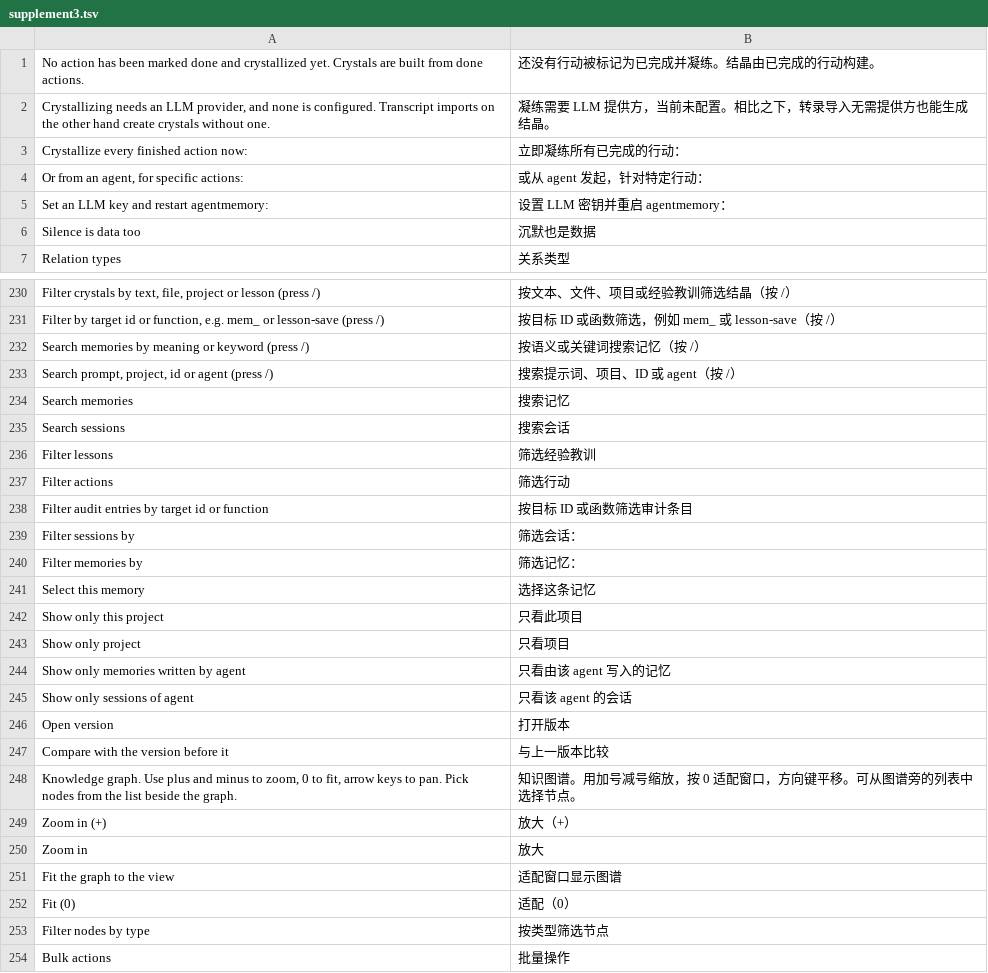
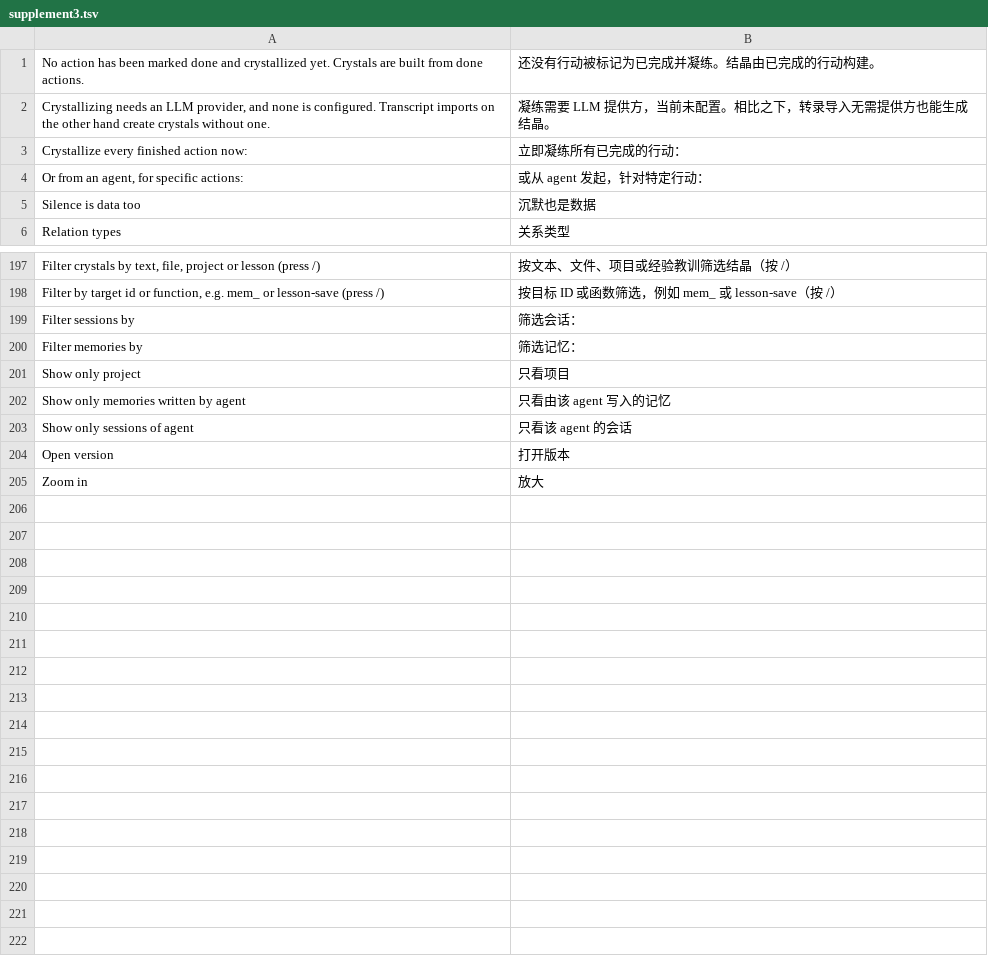
Before and after one commit to DemonswhisperYe/agentmemory-zh, a TSV file: i18n/supplement3.tsv, drawn as a sheet; only a part is shown, gaps mark what is left out; the diff covers the shown part only.

```diff
--- a/i18n/supplement3.tsv
+++ b/i18n/supplement3.tsv
@@ -4,3 +4,2 @@ Crystallize every finished action now:	立即凝练所有已完成的行动：
 Or from an agent, for specific actions:	或从 agent 发起，针对特定行动：
-Set an LLM key and restart agentmemory:	设置 LLM 密钥并重启 agentmemory：
 Silence is data too	沉默也是数据
@@ -231,13 +198,4 @@ Filter crystals by text, file, project or lesson (press /)	按文本、文件、
 Filter by target id or function, e.g. mem_ or lesson-save (press /)	按目标 ID 或函数筛选，例如 mem_ 或 lesson-save（按 /）
-Search memories by meaning or keyword (press /)	按语义或关键词搜索记忆（按 /）
-Search prompt, project, id or agent (press /)	搜索提示词、项目、ID 或 agent（按 /）
-Search memories	搜索记忆
-Search sessions	搜索会话
-Filter lessons	筛选经验教训
-Filter actions	筛选行动
-Filter audit entries by target id or function	按目标 ID 或函数筛选审计条目
 Filter sessions by	筛选会话：
 Filter memories by	筛选记忆：
-Select this memory	选择这条记忆
-Show only this project	只看此项目
 Show only project	只看项目
@@ -246,9 +204,2 @@ Show only sessions of agent	只看该 agent 的会话
 Open version	打开版本
-Compare with the version before it	与上一版本比较
-Knowledge graph. Use plus and minus to zoom, 0 to fit, arrow keys to pan. Pick nodes from the list beside the graph.	知识图谱。用加号减号缩放，按 0 适配窗口，方向键平移。可从图谱旁的列表中选择节点。
-Zoom in (+)	放大（+）
 Zoom in	放大
-Fit the graph to the view	适配窗口显示图谱
-Fit (0)	适配（0）
-Filter nodes by type	按类型筛选节点
-Bulk actions	批量操作
```
Also changed, not shown: 32 removed rows and 1 edited cell elsewhere in this file, i18n/dyn3.tsv, i18n/supplement.tsv, 24 other files.
